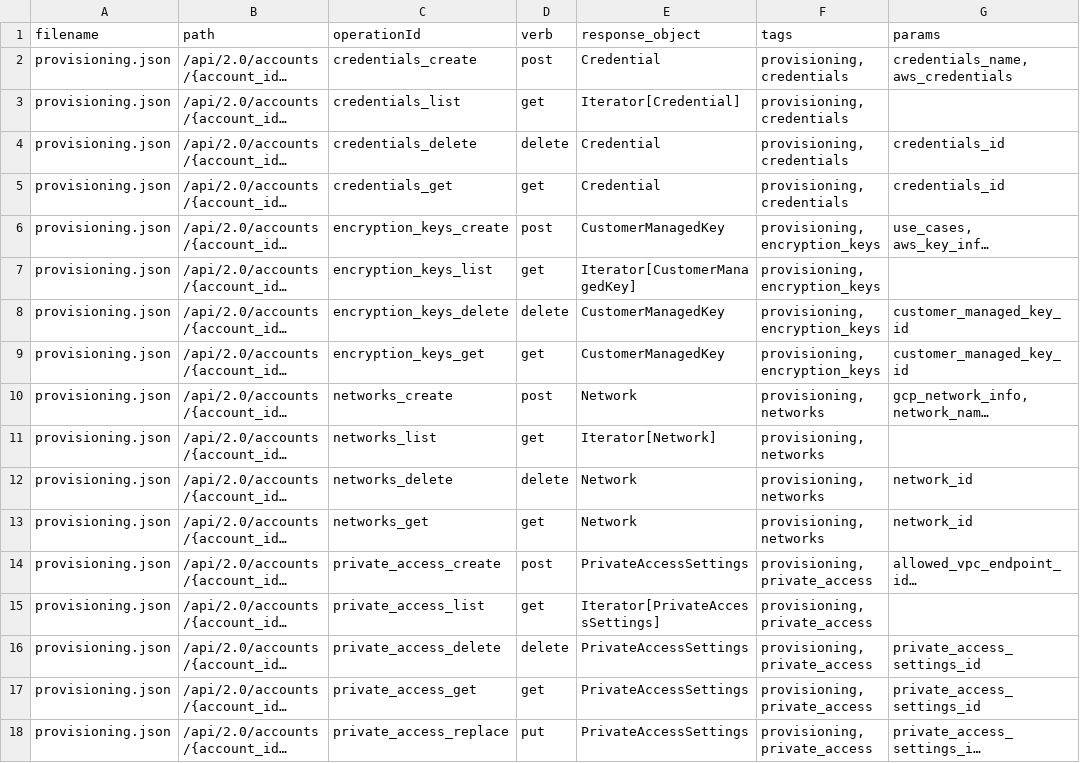
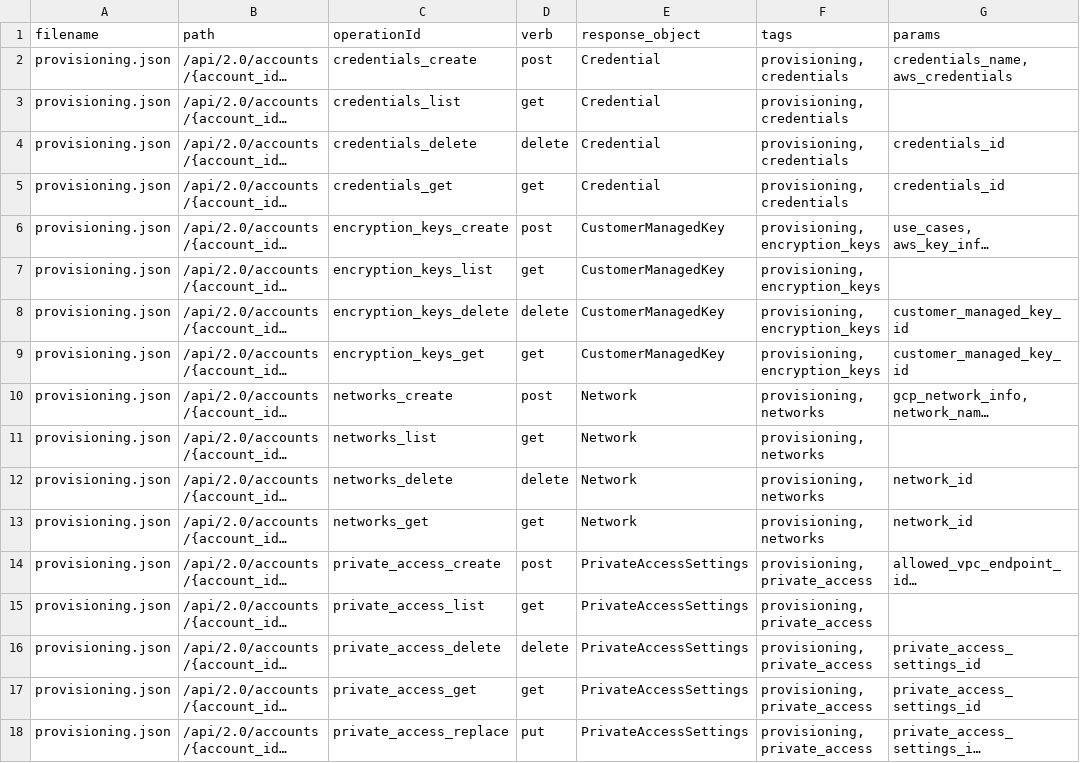
Before and after one commit to databricks/databricks-sdk-py, a CSV file: stackql_databricks_provider/inventory/account/provisioning.csv, drawn as a sheet; only a part is shown; long unchanged cells end in …; the diff covers the shown part only; the diff names each change by its address in the sheet, - before the commit and + after, or states it on an @@ line.

```diff
--- a/stackql_databricks_provider/inventory/account/provisioning.csv
+++ b/stackql_databricks_provider/inventory/account/provisioning.csv
-E3 (response_object): Iterator[Credential]
+E3 (response_object): Credential
-E7 (response_object): Iterator[CustomerManagedKey]
+E7 (response_object): CustomerManagedKey
-E11 (response_object): Iterator[Network]
+E11 (response_object): Network
-E15 (response_object): Iterator[PrivateAccessSettings]
+E15 (response_object): PrivateAccessSettings
```
Also changed, not shown: 5 edited cells elsewhere in this file, stackql_databricks_provider/inventory/workspace/all_services.csv, stackql_databricks_provider/inventory/workspace/compute.csv, 31 other files.
